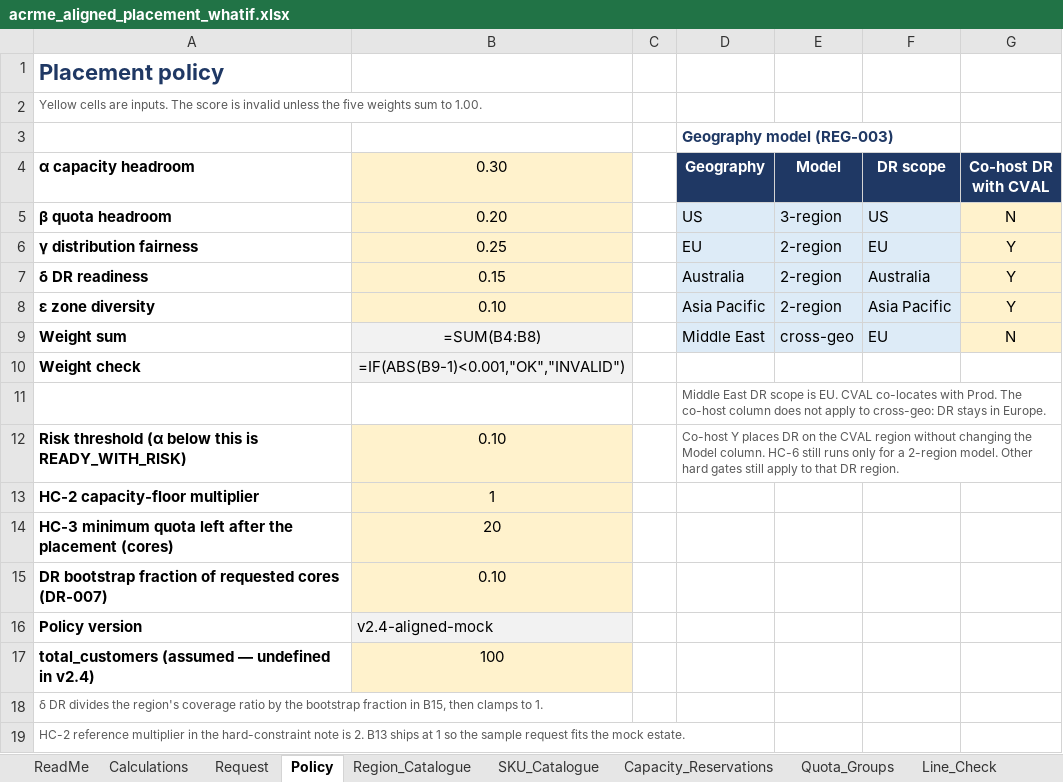
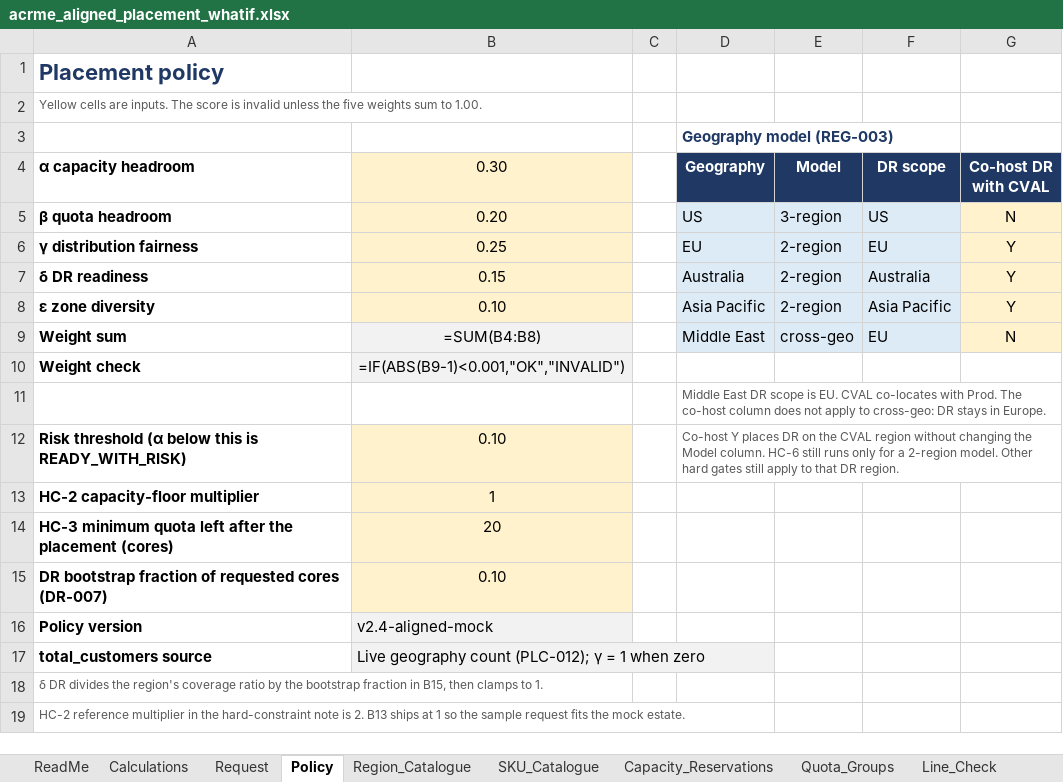
Before and after one commit to vishnu4573/acrme-capacity-reservation, an Excel workbook: Mockups/acrme_aligned_placement_whatif.xlsx, sheet Policy, drawn as a sheet; values as stored, in another font and other column widths than the file's, no borders; formulas without a stored value are shown as written; removed rows and columns are numbered as before the commit, all else as after; the diff names each change by its address in the sheet, - before the commit and + after, or states it on an @@ line.

Commit message:
Decide γ denominator: total_customers(g) = live geography customer count (PLC-012, A.10)
- Baseline v2.5 (amended 7 Oct 2026): version row, §4 term, PLC-012, DAT-002 note, Appendix A.10; γ = 1 when count is zero
- Close GAP-γ across reference docs, design docs, mockup plan, user guides, T15 diagram
- Mockup builders: remove Constant/Manual total_customers modes, live SUMIFS by geography, zero rule; workbooks regenerated
- Grounding skill/linter: total_customers now requires PLC-012/A.10 citation and errors on stale spec-gap wording

```diff
--- a/Mockups/acrme_aligned_placement_whatif.xlsx (sheet Policy)
+++ b/Mockups/acrme_aligned_placement_whatif.xlsx (sheet Policy)
-row 17: total_customers (assumed — undefined in v2.4) | 100
+row 17: total_customers source | Live geography count (PLC-012); γ = 1 when zero
```
Also changed, not shown: sheet Score_Prod, sheet Score_CVAL, sheet Score_DR, sheet ReadMe, sheet Calculations, Mockups/acrme_region_selection_whatif_4region.xlsx, Mockups/acrme_region_selection_whatif_acrme_regions.xlsx, 26 other files.
